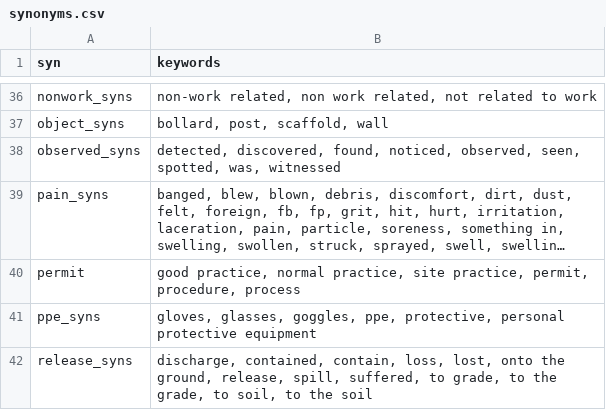
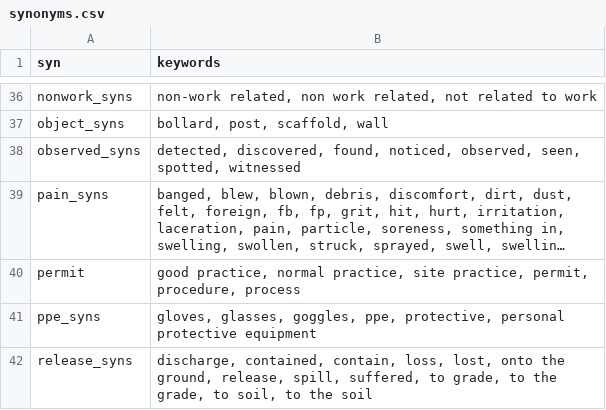
Before and after one commit to 3minuterecord/safety_report_topic_classification, a CSV file: rule_book/synonyms.csv, drawn as a sheet; only a part is shown, gaps mark what is left out; long unchanged cells end in …; the diff names each change by its address in the sheet, - before the commit and + after, or states it on an @@ line.

```diff
--- a/rule_book/synonyms.csv
+++ b/rule_book/synonyms.csv
-B38 (keywords): …seen, spotted, was, witnessed
+B38 (keywords): …seen, spotted, witnessed
```
Also changed, not shown: 1 other file.
